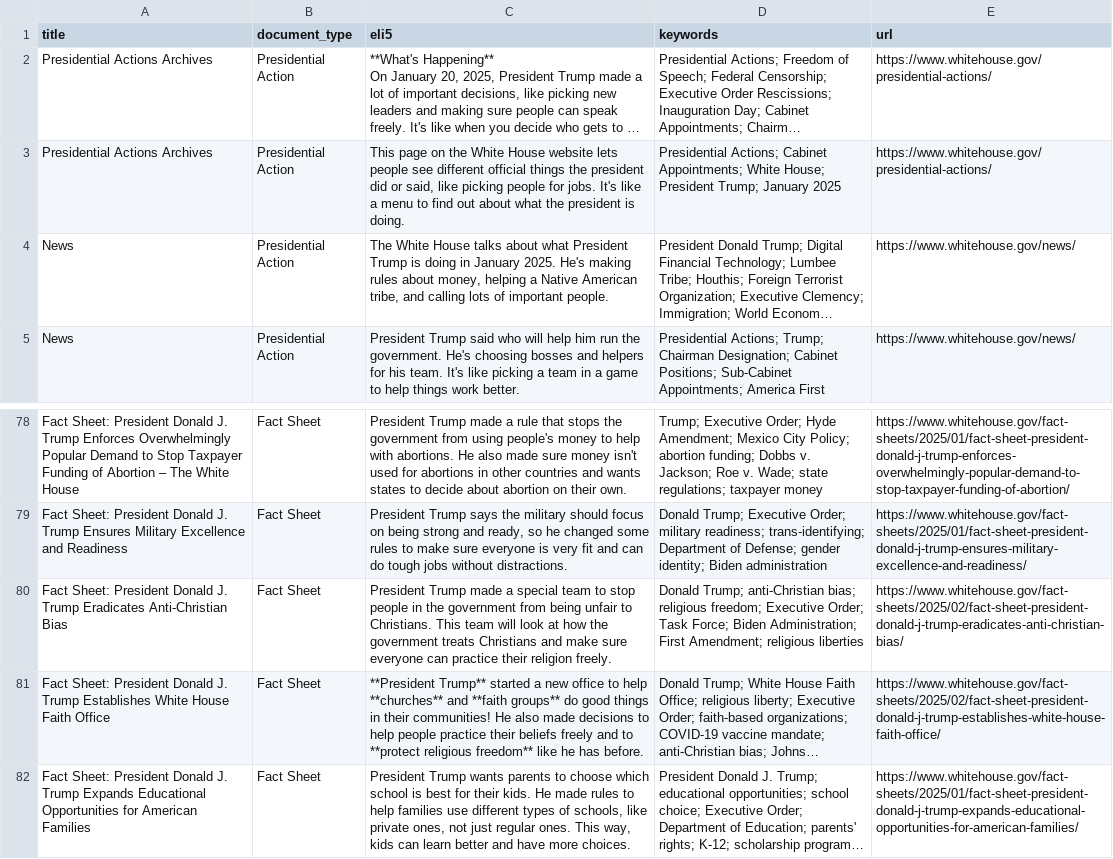
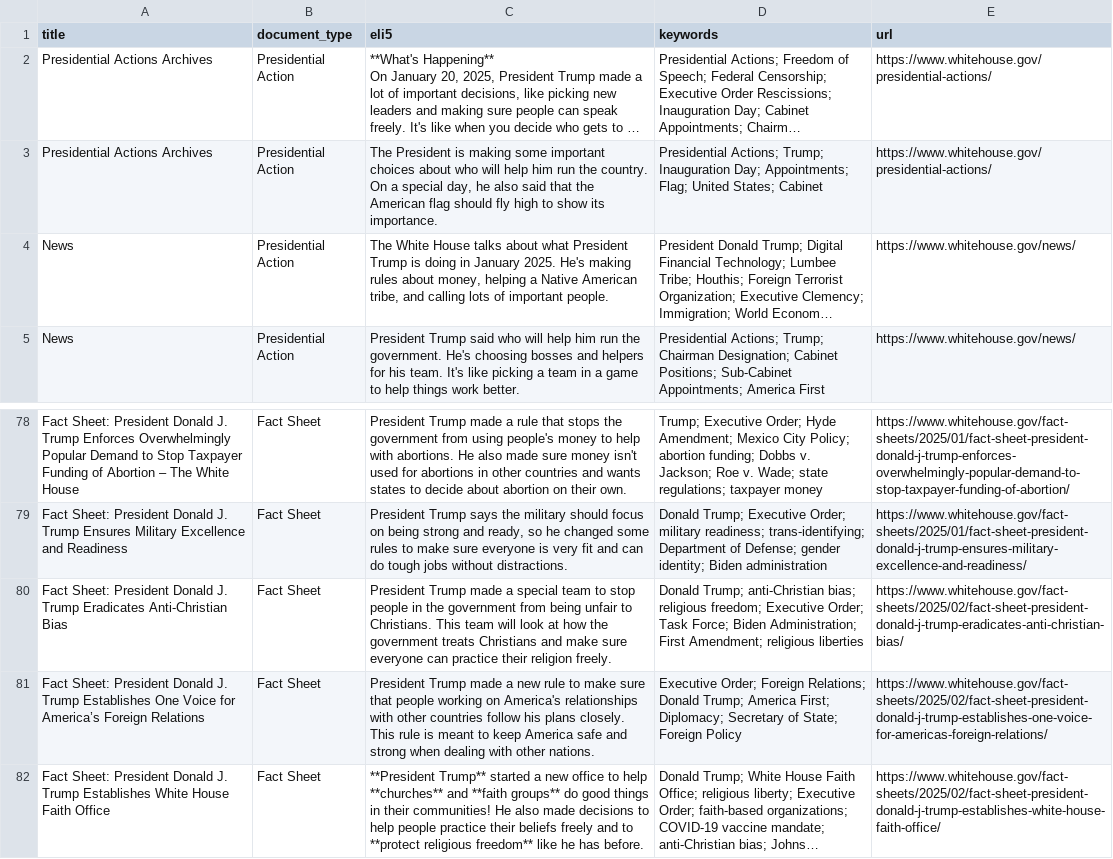
Before and after one commit to mjbommar/wh-pa, a CSV file: pages.csv, drawn as a sheet; only a part is shown, gaps mark what is left out; the shorter side is filled out with more unchanged rows; long unchanged cells end in …; the diff names each change by its address in the sheet, - before the commit and + after, or states it on an @@ line.

```diff
--- a/pages.csv
+++ b/pages.csv
-C3 (eli5): This page on the White House website lets people see different official things the president did or said, like picking people for jobs. It's like a menu to find out about what the president is doing.
+C3 (eli5): The President is making some important choices about who will help him run the country. On a special day, he also said that the American flag should fly high to show its importance.
-D3 (keywords): Presidential Actions; Cabinet Appointments; White House; President Trump; January 2025
+D3 (keywords): Presidential Actions; Trump; Inauguration Day; Appointments; Flag; United States; Cabinet
+row 81: Fact Sheet: President Donald J. Trump Establishes One Voice for America’s Foreign Relations | Fact Sheet | President Trump made a new rule to make sure that people working on America's relationships with other countries follow his plans closely. This rule is meant to keep America safe and strong when dealing with other nations. | Executive Order; Foreign Relations; Donald Trump; America First; Diplomacy; Secretary of State; Foreign Policy | https://www.whitehouse.gov/fact-sheets/2025/02/fact-sheet-president-donald-j-trump-establishes-one-voice-for-americas-foreign-relations/
```
Also changed, not shown: 6 other files.
